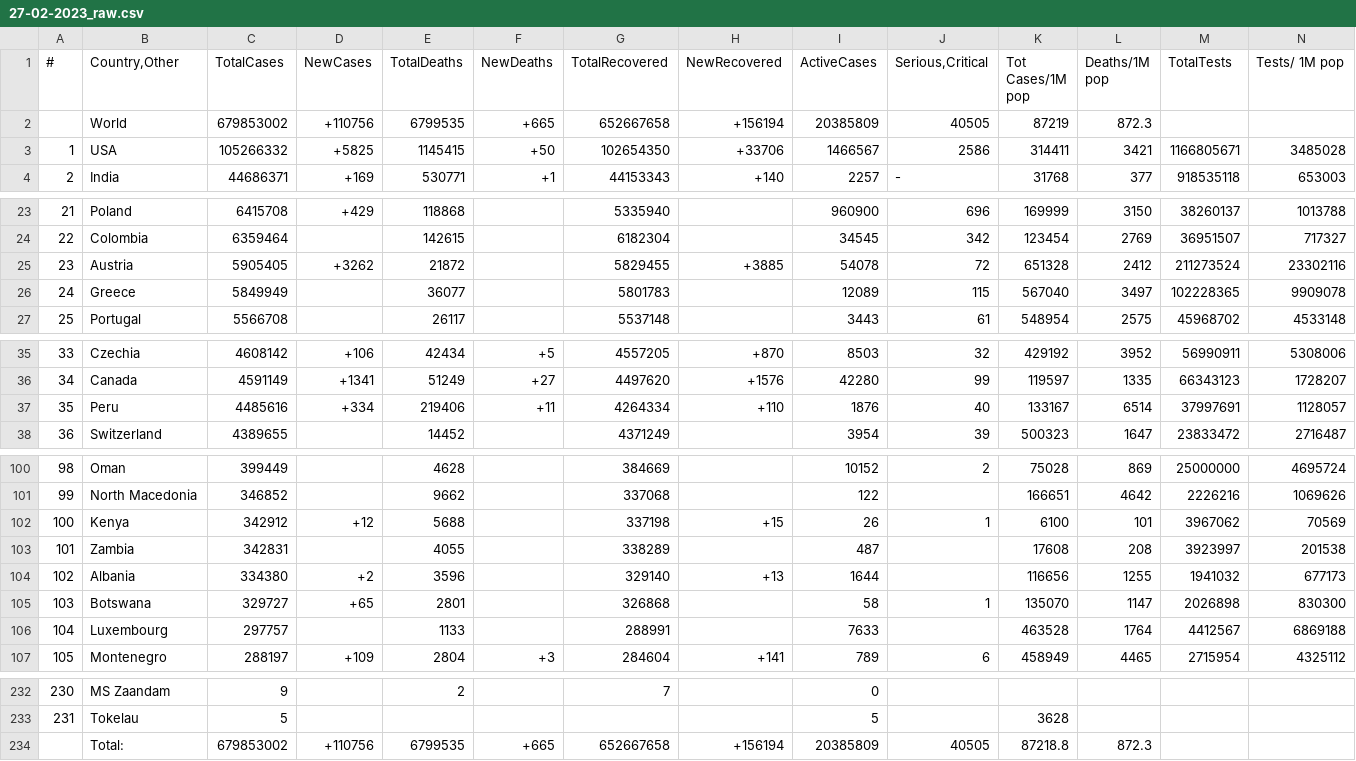
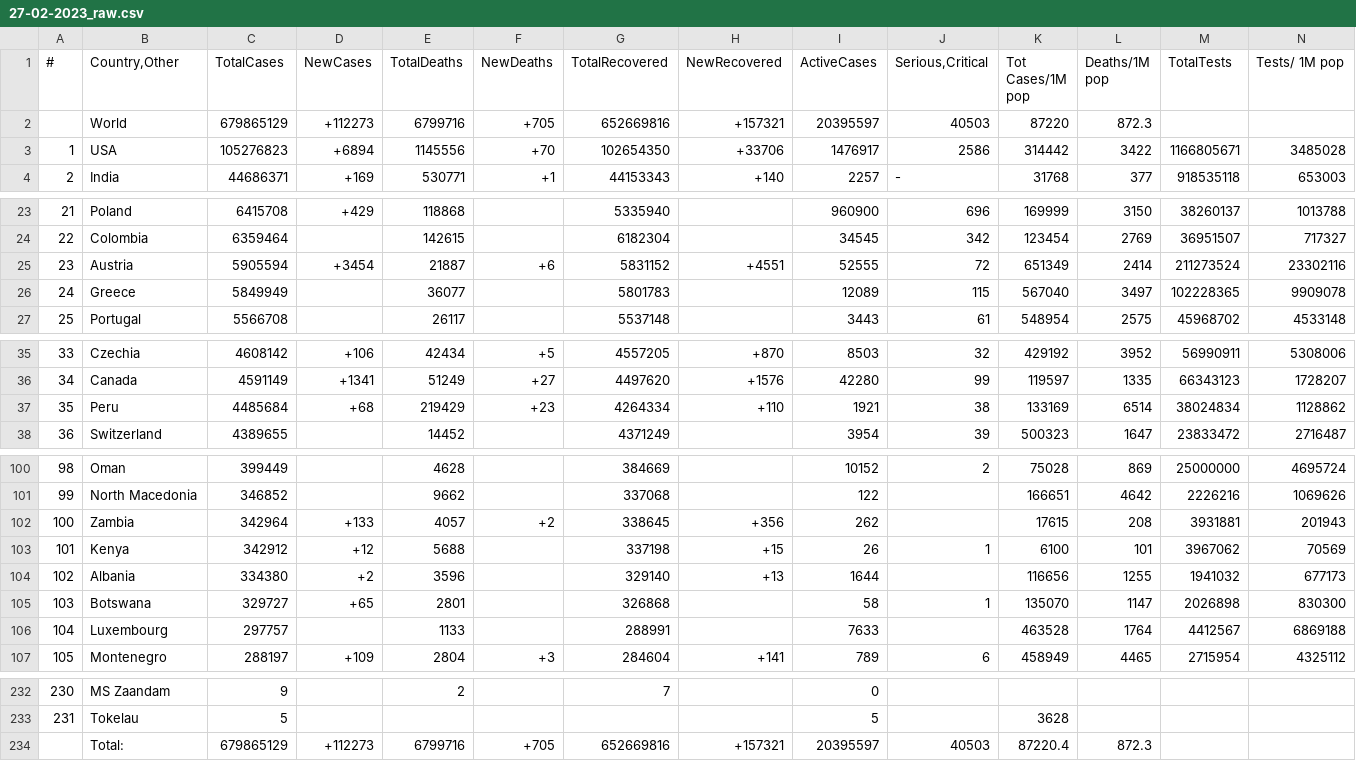
Before and after one commit to vntan/Covid-19-Analysis, a CSV file: raw_data/27-02-2023_raw.csv, drawn as a sheet; only a part is shown, gaps mark what is left out; removed rows and columns are numbered as before the commit, all else as after; rows hold the shown columns only; the diff covers the shown part only; the diff names each change by its address in the sheet, - before the commit and + after, or states it on an @@ line.

```diff
--- a/raw_data/27-02-2023_raw.csv
+++ b/raw_data/27-02-2023_raw.csv
-row 2:  | World | 679853002 | +110756 | 6799535 | +665 | 652667658 | +156194 | 20385809 | 40505 | 87219 | 872.3
+row 2:  | World | 679865129 | +112273 | 6799716 | +705 | 652669816 | +157321 | 20395597 | 40503 | 87220 | 872.3
-C3 (TotalCases): 105266332
+C3 (TotalCases): 105276823
-D3 (NewCases): +5825
+D3 (NewCases): +6894
-E3 (TotalDeaths): 1145415
+E3 (TotalDeaths): 1145556
-F3 (NewDeaths): +50
+F3 (NewDeaths): +70
-I3 (ActiveCases): 1466567
+I3 (ActiveCases): 1476917
-K3 (Tot Cases/1M pop): 314411
+K3 (Tot Cases/1M pop): 314442
-L3 (Deaths/1M pop): 3421
+L3 (Deaths/1M pop): 3422
-C25 (TotalCases): 5905405
+C25 (TotalCases): 5905594
-D25 (NewCases): +3262
+D25 (NewCases): +3454
-E25 (TotalDeaths): 21872
+E25 (TotalDeaths): 21887
-F25 (NewDeaths): (empty)
+F25 (NewDeaths): +6
-G25 (TotalRecovered): 5829455
+G25 (TotalRecovered): 5831152
-H25 (NewRecovered): +3885
+H25 (NewRecovered): +4551
-I25 (ActiveCases): 54078
+I25 (ActiveCases): 52555
-K25 (Tot Cases/1M pop): 651328
+K25 (Tot Cases/1M pop): 651349
-L25 (Deaths/1M pop): 2412
+L25 (Deaths/1M pop): 2414
-C37 (TotalCases): 4485616
+C37 (TotalCases): 4485684
-D37 (NewCases): +334
+D37 (NewCases): +68
-E37 (TotalDeaths): 219406
+E37 (TotalDeaths): 219429
-F37 (NewDeaths): +11
+F37 (NewDeaths): +23
-I37 (ActiveCases): 1876
+I37 (ActiveCases): 1921
-J37 (Serious,Critical): 40
+J37 (Serious,Critical): 38
-K37 (Tot Cases/1M pop): 133167
+K37 (Tot Cases/1M pop): 133169
-M37 (TotalTests): 37997691
+M37 (TotalTests): 38024834
-N37 (Tests/ 1M pop): 1128057
+N37 (Tests/ 1M pop): 1128862
+row 102: 100 | Zambia | 342964 | +133 | 4057 | +2 | 338645 | +356 | 262 |  | 17615 | 208 | 3931881 | 201943
-A103 (#): 100
+A103 (#): 101
-row 103: 101 | Zambia | 342831 |  | 4055 |  | 338289 |  | 487 |  | 17608 | 208 | 3923997 | 201538
-row 234:  | Total: | 679853002 | +110756 | 6799535 | +665 | 652667658 | +156194 | 20385809 | 40505 | 87218.8 | 872.3
+row 234:  | Total: | 679865129 | +112273 | 6799716 | +705 | 652669816 | +157321 | 20395597 | 40503 | 87220.4 | 872.3
```
Also changed, not shown: 12 edited cells elsewhere in this file, data/28-02-2023.csv, raw_data/28-02-2023_raw.csv, 7 other files.
